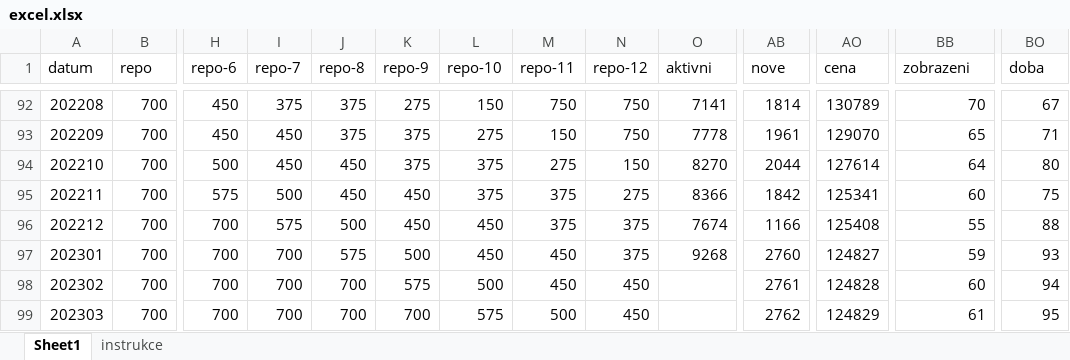
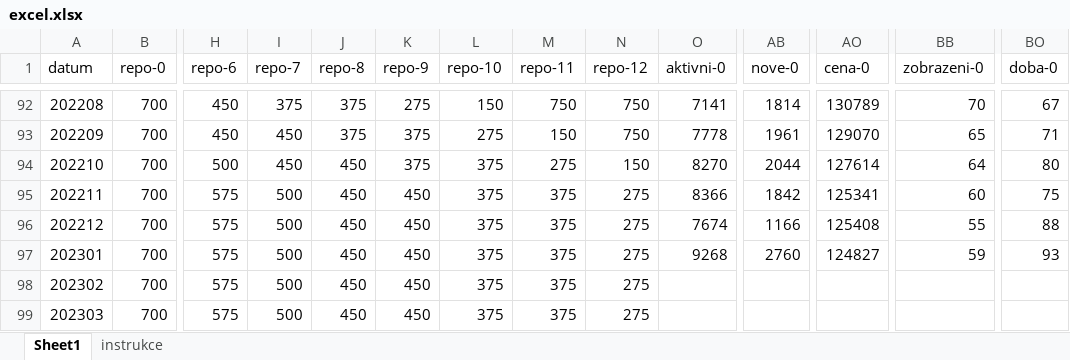
Before and after one commit to HonzaHalik/sws, an Excel workbook: code/predictive modeling/excel.xlsx, sheet Sheet1, drawn as a sheet; only a part is shown, gaps mark what is left out; values as stored, in another font and other column widths than the file's, no cell formats; the diff covers the shown part only; the diff names each change by its address in the sheet, - before the commit and + after, or states it on an @@ line.

```diff
--- a/code/predictive modeling/excel.xlsx (sheet Sheet1)
+++ b/code/predictive modeling/excel.xlsx (sheet Sheet1)
-B1: repo
+B1: repo-0
-O1: aktivni
+O1: aktivni-0
-AB1: nove
+AB1: nove-0
-AO1: cena
+AO1: cena-0
-BB1: zobrazeni
+BB1: zobrazeni-0
-BO1: doba
+BO1: doba-0
-H96:H99 (repo-6): 700
+H96:H99 (repo-6): 575
-I96 (repo-7): 575
+I96 (repo-7): 500
-J96 (repo-8): 500
+J96 (repo-8): 450
-L96:L97 (repo-10): 450
+L96:L97 (repo-10): 375
-N96:N97 (repo-12): 375
+N96:N97 (repo-12): 275
-I97:I99 (repo-7): 700
+I97:I99 (repo-7): 500
-J97 (repo-8): 575
+J97 (repo-8): 450
-K97 (repo-9): 500
+K97 (repo-9): 450
-M97:M98 (repo-11): 450
+M97:M98 (repo-11): 375
-J98:J99 (repo-8): 700
+J98:J99 (repo-8): 450
-K98 (repo-9): 575
+K98 (repo-9): 450
-L98 (repo-10): 500
+L98 (repo-10): 375
-N98:N99 (repo-12): 450
+N98:N99 (repo-12): 275
-AB98 (nove-0): 2761
+AB98 (nove-0): (empty)
-AO98 (cena-0): 124828
+AO98 (cena-0): (empty)
-BB98 (zobrazeni-0): 60
+BB98 (zobrazeni-0): (empty)
-BO98 (doba-0): 94
+BO98 (doba-0): (empty)
-K99 (repo-9): 700
+K99 (repo-9): 450
-L99 (repo-10): 575
+L99 (repo-10): 375
-M99 (repo-11): 500
+M99 (repo-11): 375
-AB99 (nove-0): 2762
+AB99 (nove-0): (empty)
-AO99 (cena-0): 124829
+AO99 (cena-0): (empty)
-BB99 (zobrazeni-0): 61
+BB99 (zobrazeni-0): (empty)
-BO99 (doba-0): 95
+BO99 (doba-0): (empty)
```
Also changed, not shown: 5 added rows and 301 edited cells elsewhere in this sheet, cell formats, formulas that keep their value, 31 other files.
